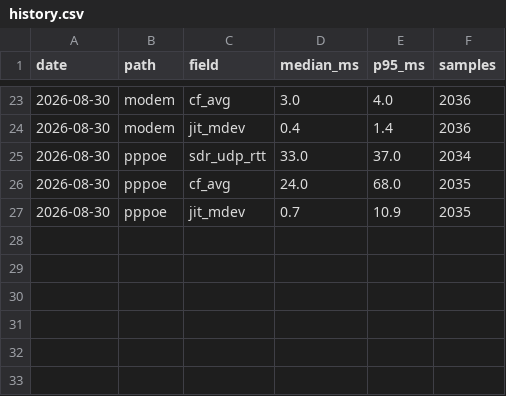
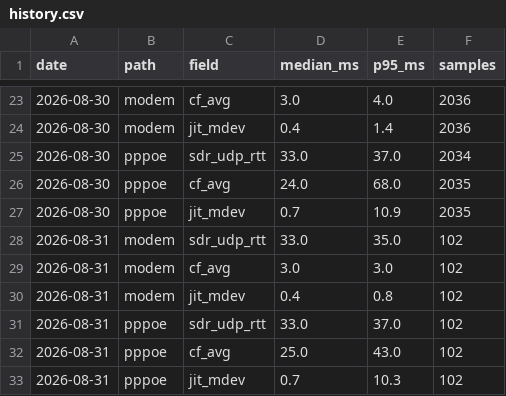
Before and after one commit to Hydr0neFN/hinet-dual-path-probe, a CSV file: data/history.csv, drawn as a sheet; only a part is shown, gaps mark what is left out; the diff names each change by its address in the sheet, - before the commit and + after, or states it on an @@ line.

Commit message:
data: refresh from live probe (16184 samples)

```diff
--- a/data/history.csv
+++ b/data/history.csv
+row 28: 2026-08-31 | modem | sdr_udp_rtt | 33.0 | 35.0 | 102
+row 29: 2026-08-31 | modem | cf_avg | 3.0 | 3.0 | 102
+row 30: 2026-08-31 | modem | jit_mdev | 0.4 | 0.8 | 102
+row 31: 2026-08-31 | pppoe | sdr_udp_rtt | 33.0 | 37.0 | 102
+row 32: 2026-08-31 | pppoe | cf_avg | 25.0 | 43.0 | 102
+row 33: 2026-08-31 | pppoe | jit_mdev | 0.7 | 10.3 | 102
```
Also changed, not shown: 11 other files.
